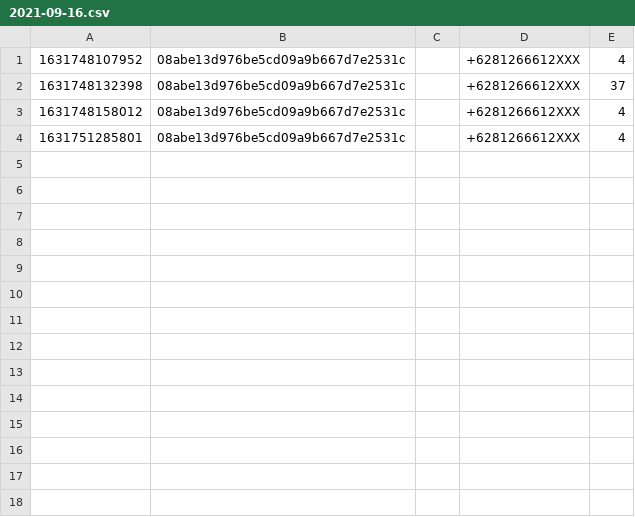
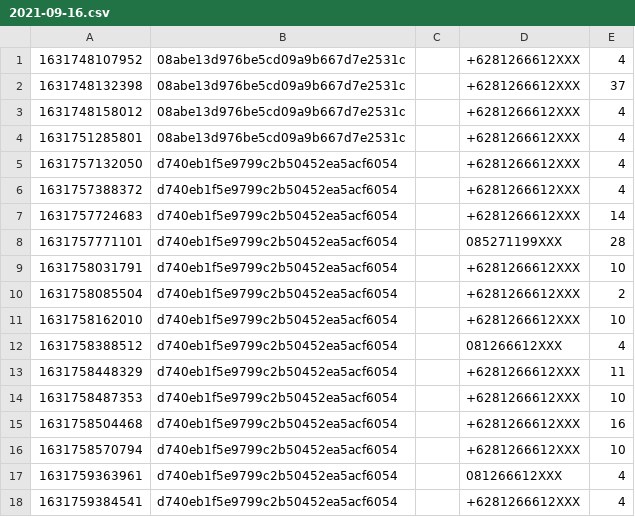
Before and after one commit to kamshory/OTP-Pi, a CSV file: resource/data/report/outbox/2021-09-16.csv, drawn as a sheet; the diff names each change by its address in the sheet, - before the commit and + after, or states it on an @@ line.

```diff
--- a/resource/data/report/outbox/2021-09-16.csv
+++ b/resource/data/report/outbox/2021-09-16.csv
+row 5: 1631757132050 | d740eb1f5e9799c2b50452ea5acf6054 |  | +6281266612XXX | 4
+row 6: 1631757388372 | d740eb1f5e9799c2b50452ea5acf6054 |  | +6281266612XXX | 4
+row 7: 1631757724683 | d740eb1f5e9799c2b50452ea5acf6054 |  | +6281266612XXX | 14
+row 8: 1631757771101 | d740eb1f5e9799c2b50452ea5acf6054 |  | 085271199XXX | 28
+row 9: 1631758031791 | d740eb1f5e9799c2b50452ea5acf6054 |  | +6281266612XXX | 10
+row 10: 1631758085504 | d740eb1f5e9799c2b50452ea5acf6054 |  | +6281266612XXX | 2
+row 11: 1631758162010 | d740eb1f5e9799c2b50452ea5acf6054 |  | +6281266612XXX | 10
+row 12: 1631758388512 | d740eb1f5e9799c2b50452ea5acf6054 |  | 081266612XXX | 4
+row 13: 1631758448329 | d740eb1f5e9799c2b50452ea5acf6054 |  | +6281266612XXX | 11
+row 14: 1631758487353 | d740eb1f5e9799c2b50452ea5acf6054 |  | +6281266612XXX | 10
+row 15: 1631758504468 | d740eb1f5e9799c2b50452ea5acf6054 |  | +6281266612XXX | 16
+row 16: 1631758570794 | d740eb1f5e9799c2b50452ea5acf6054 |  | +6281266612XXX | 10
+row 17: 1631759363961 | d740eb1f5e9799c2b50452ea5acf6054 |  | 081266612XXX | 4
+row 18: 1631759384541 | d740eb1f5e9799c2b50452ea5acf6054 |  | +6281266612XXX | 4
```
Also changed, not shown: 12 other files.
